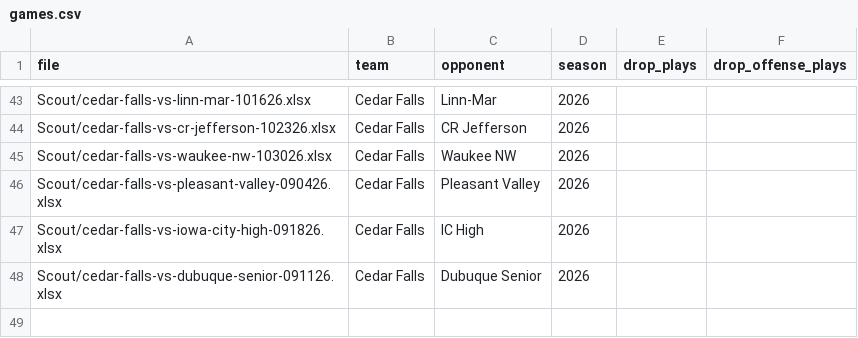
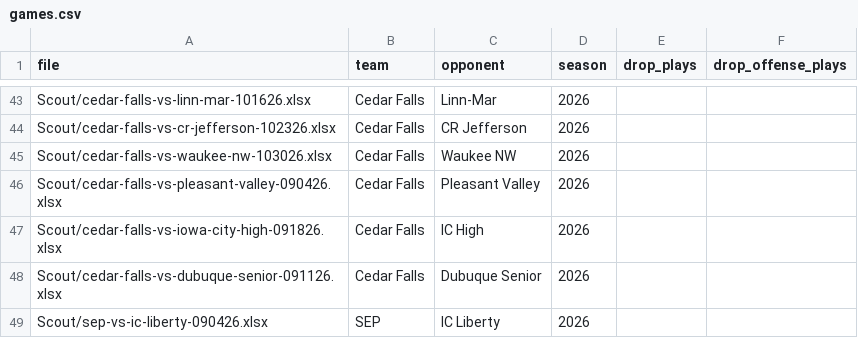
Before and after one commit to zcalvert29/Dowling-Football, a CSV file: games.csv, drawn as a sheet; only a part is shown, gaps mark what is left out; the diff names each change by its address in the sheet, - before the commit and + after, or states it on an @@ line.

Commit message:
Add game: SEP vs IC Liberty (2026 Week 2)
Uploaded from the app's Add a Game page.

```diff
--- a/games.csv
+++ b/games.csv
+row 49: Scout/sep-vs-ic-liberty-090426.xlsx | SEP | IC Liberty | 2026
```
Also changed, not shown: 1 other file.
